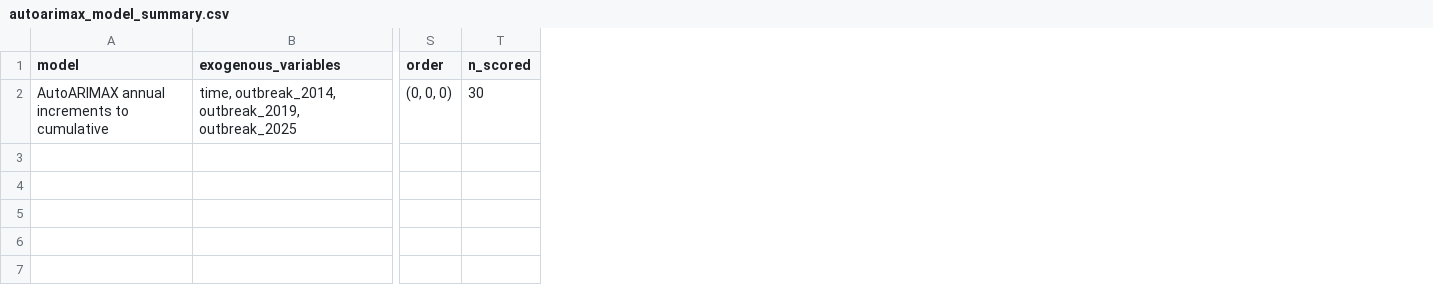
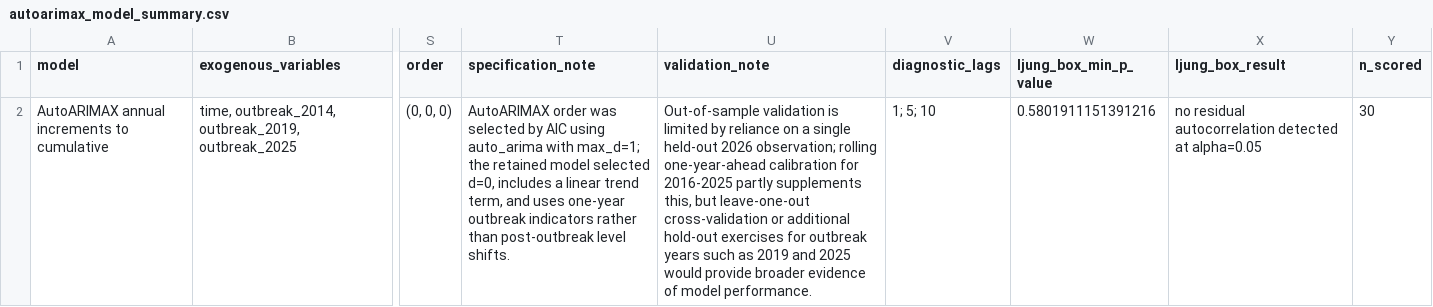
Before and after one commit to antoniombgondim/Forecasting-Measles-US, a CSV file: autoarimax_model_summary.csv, drawn as a sheet; only a part is shown, gaps mark what is left out; the diff names each change by its address in the sheet, - before the commit and + after, or states it on an @@ line.

```diff
--- a/autoarimax_model_summary.csv
+++ b/autoarimax_model_summary.csv
+column T (specification_note), row 2: AutoARIMAX order was selected by AIC using auto_arima with max_d=1; the retained model selected d=0, includes a linear trend term, and uses one-year outbreak indicators rather than post-outbreak level shifts.
+column U (validation_note), row 2: Out-of-sample validation is limited by reliance on a single held-out 2026 observation; rolling one-year-ahead calibration for 2016-2025 partly supplements this, but leave-one-out cross-validation or additional hold-out exercises for outbreak years such as 2019 and 2025 would provide broader evidence of model performance.
+column V (diagnostic_lags), row 2: 1; 5; 10
+column W (ljung_box_min_p_value), row 2: 0.5801911151391216
+column X (ljung_box_result), row 2: no residual autocorrelation detected at alpha=0.05
```
Also changed, not shown: negative_binomial_cumulative_model_summary.csv, poisson_cumulative_model_summary.csv, 15 other files.
